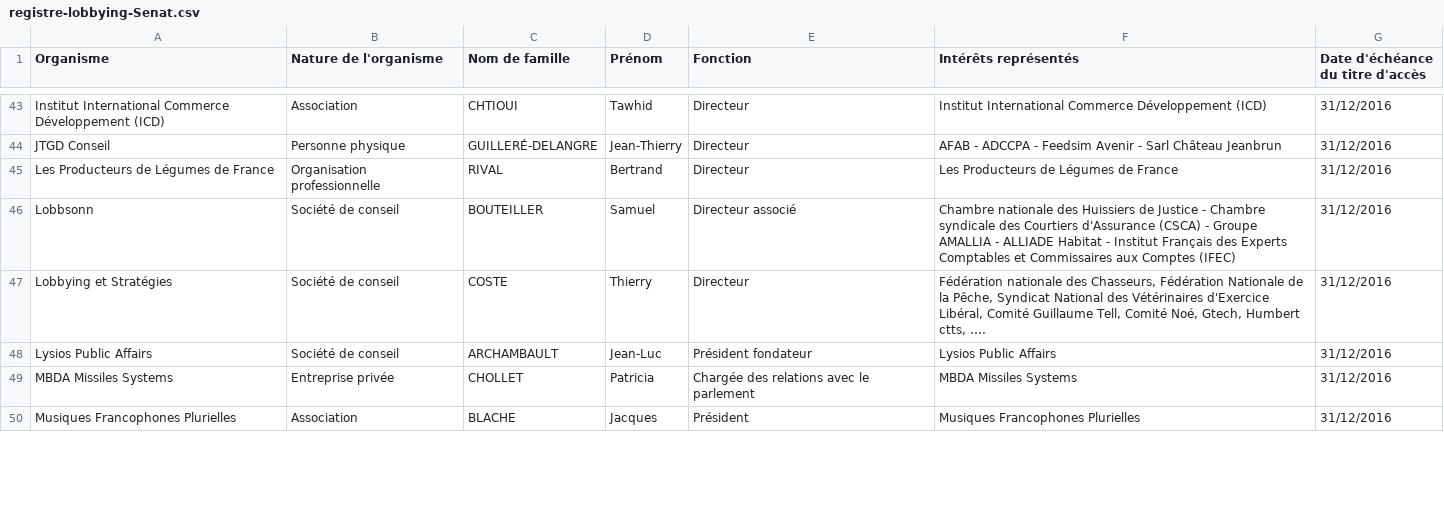
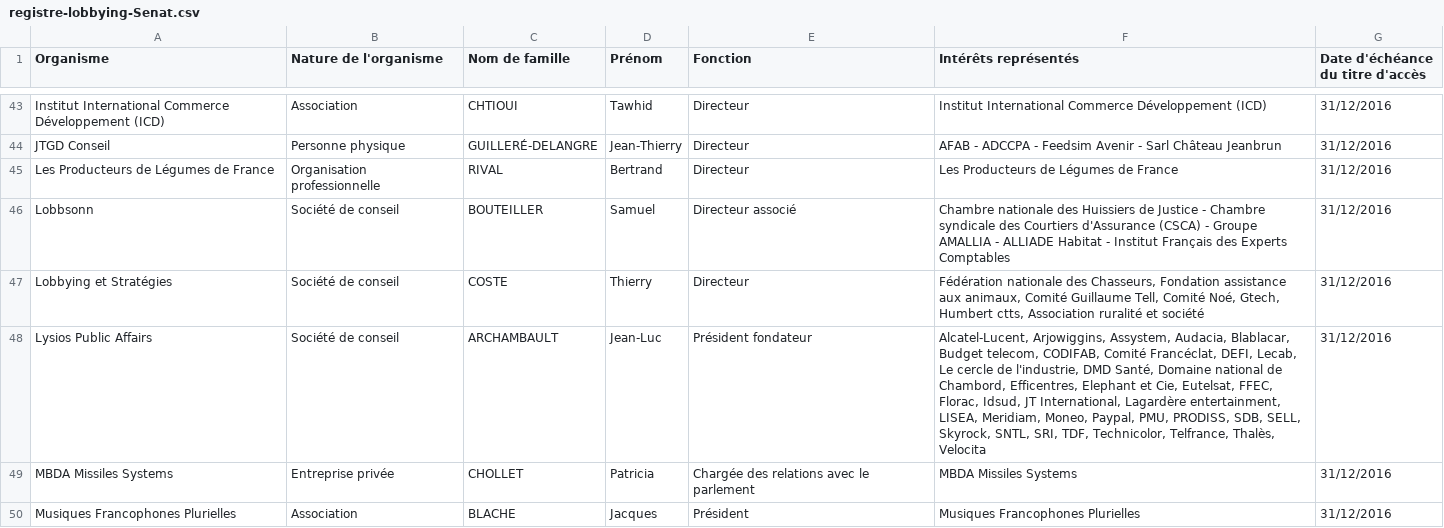
Before and after one commit to regardscitoyens/registres-lobbying, a CSV file: data/registre-lobbying-Senat.csv, drawn as a sheet; only a part is shown, gaps mark what is left out; the diff covers the shown part only.

Commit message:
update registre Sénat

```diff
--- a/data/registre-lobbying-Senat.csv
+++ b/data/registre-lobbying-Senat.csv
@@ -45,5 +45,5 @@ JTGD Conseil,Personne physique,GUILLERÉ-DELANGRE,Jean-Thierry,Directeur,AFAB -
 Les Producteurs de Légumes de France,Organisation professionnelle,RIVAL,Bertrand,Directeur,Les Producteurs de Légumes de France,31/12/2016
-Lobbsonn,Société de conseil,BOUTEILLER,Samuel,Directeur associé,Chambre nationale des Huissiers de Justice - Chambre syndicale des Courtiers d'Assurance (CSCA) - Groupe AMALLIA - ALLIADE Habitat - Institut Français des Experts Comptables et Commissaires aux Comptes (IFEC),31/12/2016
-Lobbying et Stratégies,Société de conseil,COSTE,Thierry,Directeur,"Fédération nationale des Chasseurs, Fédération Nationale de la Pêche, Syndicat National des Vétérinaires d'Exercice Libéral, Comité Guillaume Tell, Comité Noé, Gtech, Humbert ctts, ….",31/12/2016
-Lysios Public Affairs,Société de conseil,ARCHAMBAULT,Jean-Luc,Président fondateur,Lysios Public Affairs,31/12/2016
+Lobbsonn,Société de conseil,BOUTEILLER,Samuel,Directeur associé,Chambre nationale des Huissiers de Justice - Chambre syndicale des Courtiers d'Assurance (CSCA) - Groupe AMALLIA - ALLIADE Habitat - Institut Français des Experts Comptables,31/12/2016
+Lobbying et Stratégies,Société de conseil,COSTE,Thierry,Directeur,"Fédération nationale des Chasseurs, Fondation assistance aux animaux, Comité Guillaume Tell, Comité Noé, Gtech, Humbert ctts, Association ruralité et société",31/12/2016
+Lysios Public Affairs,Société de conseil,ARCHAMBAULT,Jean-Luc,Président fondateur,"Alcatel-Lucent, Arjowiggins, Assystem, Audacia, Blablacar, Budget telecom, CODIFAB, Comité Francéclat, DEFI, Lecab, Le cercle de l'industrie, DMD Santé, Domaine national de Chambord, Efficentres, Elephant et Cie, Eutelsat, FFEC, Florac, Idsud, JT International, Lagardère entertainment, LISEA, Meridiam, Moneo, Paypal, PMU, PRODISS, SDB, SELL, Skyrock, SNTL, SRI, TDF, Technicolor, Telfrance, Thalès, Velocita",31/12/2016
 MBDA Missiles Systems,Entreprise privée,CHOLLET,Patricia,Chargée des relations avec le parlement,MBDA Missiles Systems,31/12/2016
```
Also changed, not shown: 15 edited cells elsewhere in this file.
